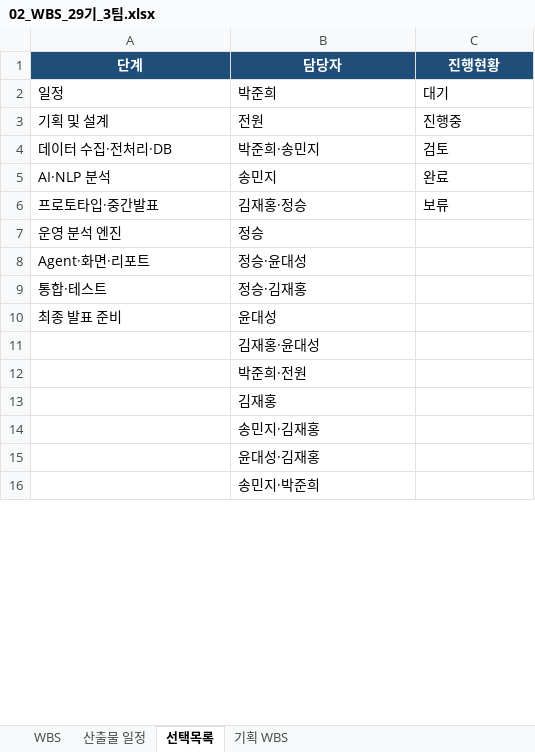
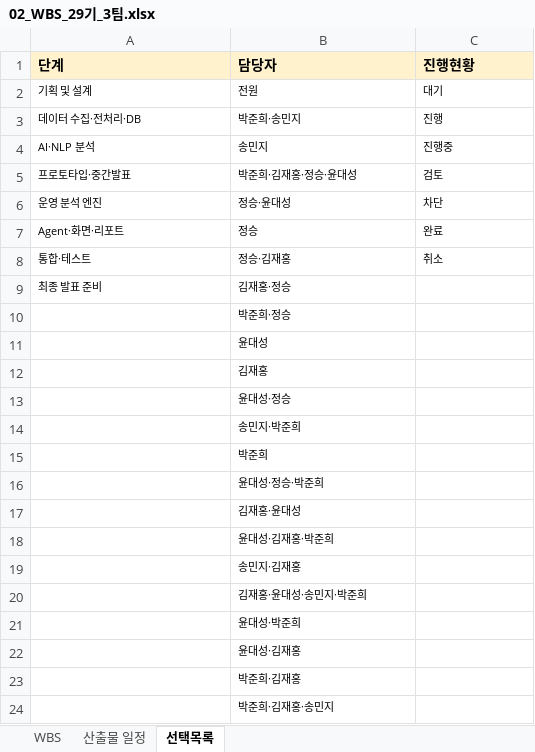
Before and after one commit to hijun318-eng/skn29_final_3team, an Excel workbook: docs/deliverables/02_WBS_29기_3팀.xlsx, sheet 선택목록, drawn as a sheet; only a part is shown; values as stored, in another font and other column widths than the file's, no borders; removed rows and columns are numbered as before the commit, all else as after; the diff covers the shown part only; the diff names each change by its address in the sheet, - before the commit and + after, or states it on an @@ line.

```diff
--- a/docs/deliverables/02_WBS_29기_3팀.xlsx (sheet 선택목록)
+++ b/docs/deliverables/02_WBS_29기_3팀.xlsx (sheet 선택목록)
-sheet tab: 기획 WBS
@@ A1:C1 fill: #1F4E78 → #FFF2CC, text colour: #FFFFFF → black, alignment: center → left @@
-row 2: 일정 | 박준희 | 대기
@@ A2:C4 text size: smaller @@
-C2 (진행현황): 진행중
+C2 (진행현황): 대기
-C3 (진행현황): 검토
+C3 (진행현황): 진행
-C4 (진행현황): 완료
+C4 (진행현황): 진행중
-row 6: 프로토타입·중간발표 | 김재홍·정승 | 보류
-row 7: 운영 분석 엔진 | 정승
+row 5: 프로토타입·중간발표 | 박준희·김재홍·정승·윤대성 | 검토
-A6 (단계): Agent·화면·리포트
+A6 (단계): 운영 분석 엔진
@@ A6:B6 text size: smaller @@
-C6 (진행현황): (empty)
+C6 (진행현황): 차단
+row 7: Agent·화면·리포트 | 정승 | 완료
@@ A8:B8 text size: smaller @@
-C8 (진행현황): (empty)
+C8 (진행현황): 취소
+row 9: 최종 발표 준비 | 김재홍·정승
+row 10:  | 박준희·정승
-A11 (단계): 최종 발표 준비
+A11 (단계): (empty)
@@ B11 text size: smaller @@
@@ row 13 moved to row 12: 김재홍 @@
+row 13:  | 윤대성·정승
+row 14:  | 송민지·박준희
+row 15:  | 박준희
+row 16:  | 윤대성·정승·박준희
@@ B17:B18 text size: smaller @@
-B18 (담당자): 박준희·전원
+B18 (담당자): 윤대성·김재홍·박준희
@@ B19 text size: smaller @@
+row 20:  | 김재홍·윤대성·송민지·박준희
+row 21:  | 윤대성·박준희
@@ B22:B23 text size: smaller @@
-B23 (담당자): 송민지·박준희
+B23 (담당자): 박준희·김재홍
+row 24:  | 박준희·김재홍·송민지
```
Also changed, not shown: 1 added row and cell formats elsewhere in this sheet, sheet WBS, sheet 산출물 일정, formulas that keep their value, 3 other files.
